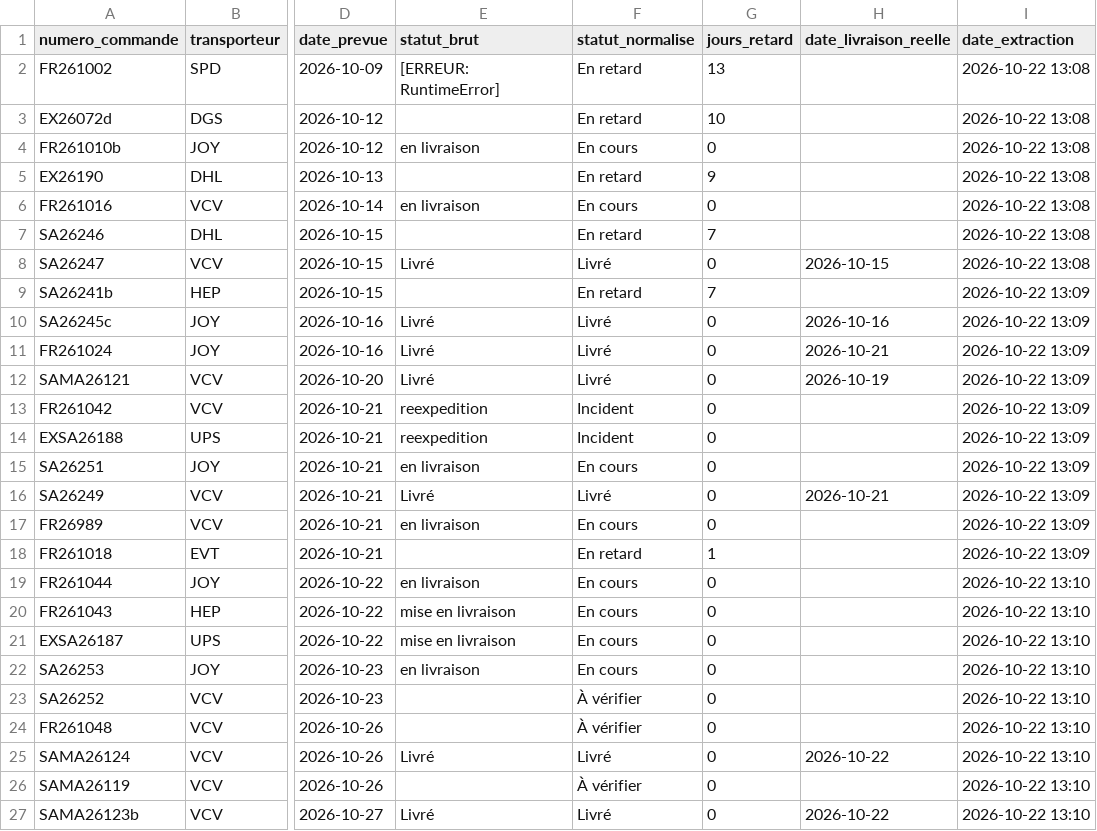
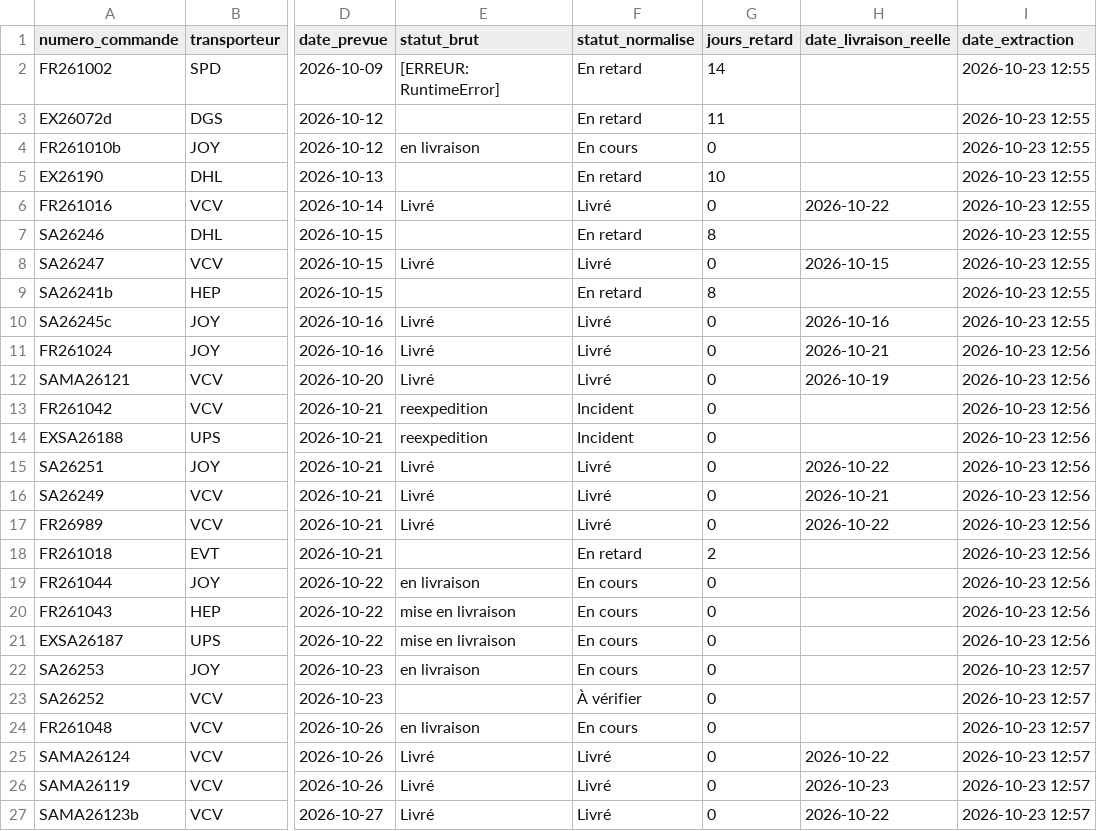
Before and after one commit to ManuFrenchB/suivi-livraisons-transporteurs, a CSV file: suivi_resultats.csv, drawn as a sheet; only a part is shown, gaps mark what is left out; the diff names each change by its address in the sheet, - before the commit and + after, or states it on an @@ line.

```diff
--- a/suivi_resultats.csv
+++ b/suivi_resultats.csv
-G2 (jours_retard): 13
+G2 (jours_retard): 14
-I2:I8 (date_extraction): 2026-10-22 13:08
+I2:I8 (date_extraction): 2026-10-23 12:55
-G3 (jours_retard): 10
+G3 (jours_retard): 11
-G5 (jours_retard): 9
+G5 (jours_retard): 10
-E6 (statut_brut): en livraison
+E6 (statut_brut): Livré
-F6 (statut_normalise): En cours
+F6 (statut_normalise): Livré
-H6 (date_livraison_reelle): (empty)
+H6 (date_livraison_reelle): 2026-10-22
-G7 (jours_retard): 7
+G7 (jours_retard): 8
-G9 (jours_retard): 7
+G9 (jours_retard): 8
-I9:I10 (date_extraction): 2026-10-22 13:09
+I9:I10 (date_extraction): 2026-10-23 12:55
-I11:I18 (date_extraction): 2026-10-22 13:09
+I11:I18 (date_extraction): 2026-10-23 12:56
-E15 (statut_brut): en livraison
+E15 (statut_brut): Livré
-F15 (statut_normalise): En cours
+F15 (statut_normalise): Livré
-H15 (date_livraison_reelle): (empty)
+H15 (date_livraison_reelle): 2026-10-22
-E17 (statut_brut): en livraison
+E17 (statut_brut): Livré
-F17 (statut_normalise): En cours
+F17 (statut_normalise): Livré
-H17 (date_livraison_reelle): (empty)
+H17 (date_livraison_reelle): 2026-10-22
-G18 (jours_retard): 1
+G18 (jours_retard): 2
-I19:I21 (date_extraction): 2026-10-22 13:10
+I19:I21 (date_extraction): 2026-10-23 12:56
-I22:I27 (date_extraction): 2026-10-22 13:10
+I22:I27 (date_extraction): 2026-10-23 12:57
-E24 (statut_brut): (empty)
+E24 (statut_brut): en livraison
-F24 (statut_normalise): À vérifier
+F24 (statut_normalise): En cours
-E26 (statut_brut): (empty)
+E26 (statut_brut): Livré
-F26 (statut_normalise): À vérifier
+F26 (statut_normalise): Livré
-H26 (date_livraison_reelle): (empty)
+H26 (date_livraison_reelle): 2026-10-23
```
